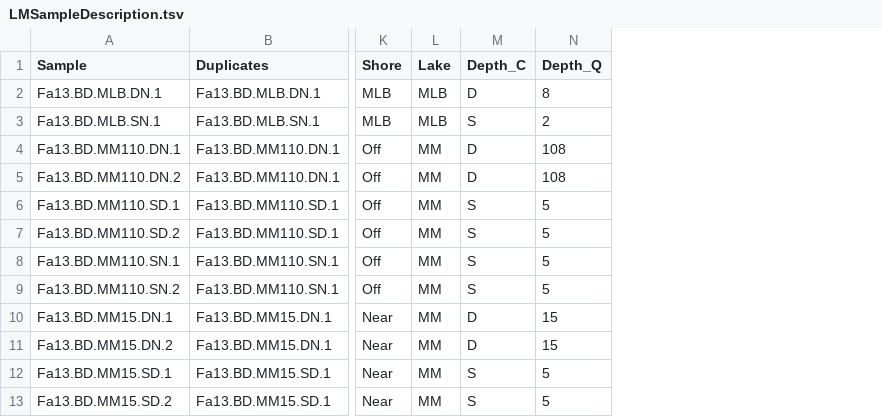
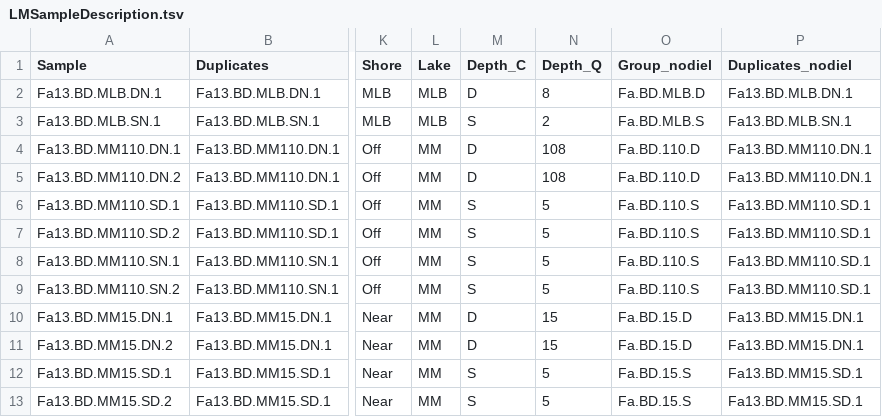
Before and after one commit to vdenef/LM13_DNA, a TSV file: Input_data/LMSampleDescription.tsv, drawn as a sheet; only a part is shown, gaps mark what is left out; the diff names each change by its address in the sheet, - before the commit and + after, or states it on an @@ line.

```diff
--- a/Input_data/LMSampleDescription.tsv
+++ b/Input_data/LMSampleDescription.tsv
+column O (Group_nodiel), rows 2-13: Fa.BD.MLB.D | Fa.BD.MLB.S | Fa.BD.110.D | Fa.BD.110.D | Fa.BD.110.S | Fa.BD.110.S | Fa.BD.110.S | Fa.BD.110.S | Fa.BD.15.D | Fa.BD.15.D | Fa.BD.15.S | Fa.BD.15.S
+column P (Duplicates_nodiel), rows 2-13: Fa13.BD.MLB.DN.1 | Fa13.BD.MLB.SN.1 | Fa13.BD.MM110.DN.1 | Fa13.BD.MM110.DN.1 | Fa13.BD.MM110.SD.1 | Fa13.BD.MM110.SD.1 | Fa13.BD.MM110.SD.1 | Fa13.BD.MM110.SD.1 | Fa13.BD.MM15.DN.1 | Fa13.BD.MM15.DN.1 | Fa13.BD.MM15.SD.1 | Fa13.BD.MM15.SD.1
```
Also changed, not shown: 5 other files.
